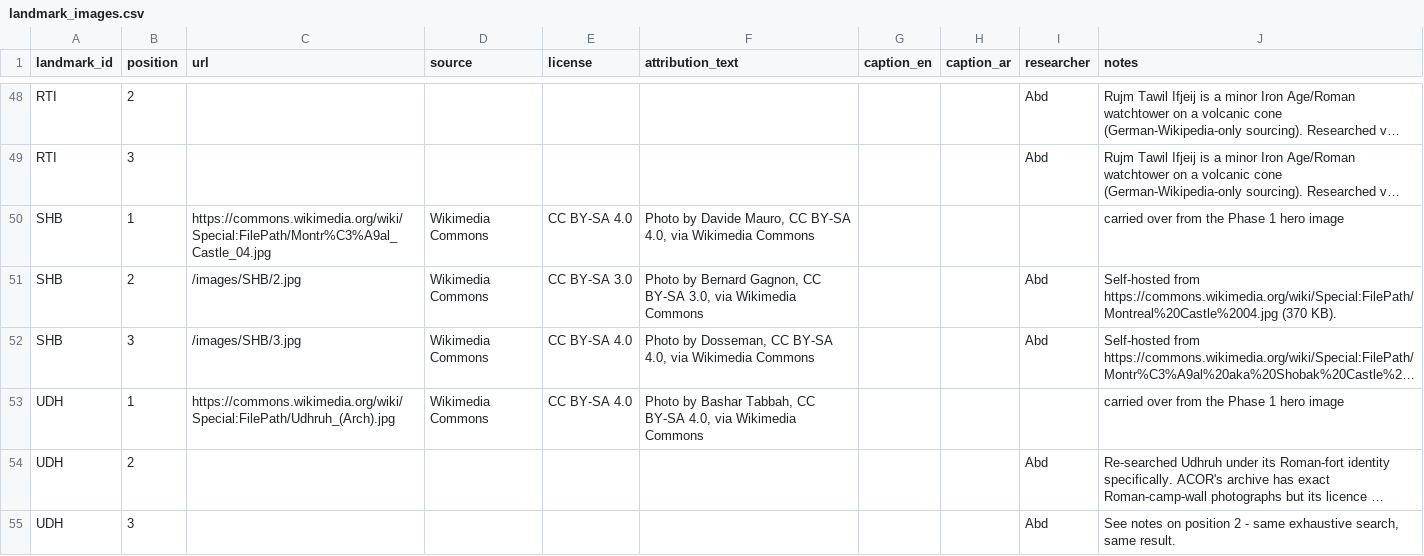
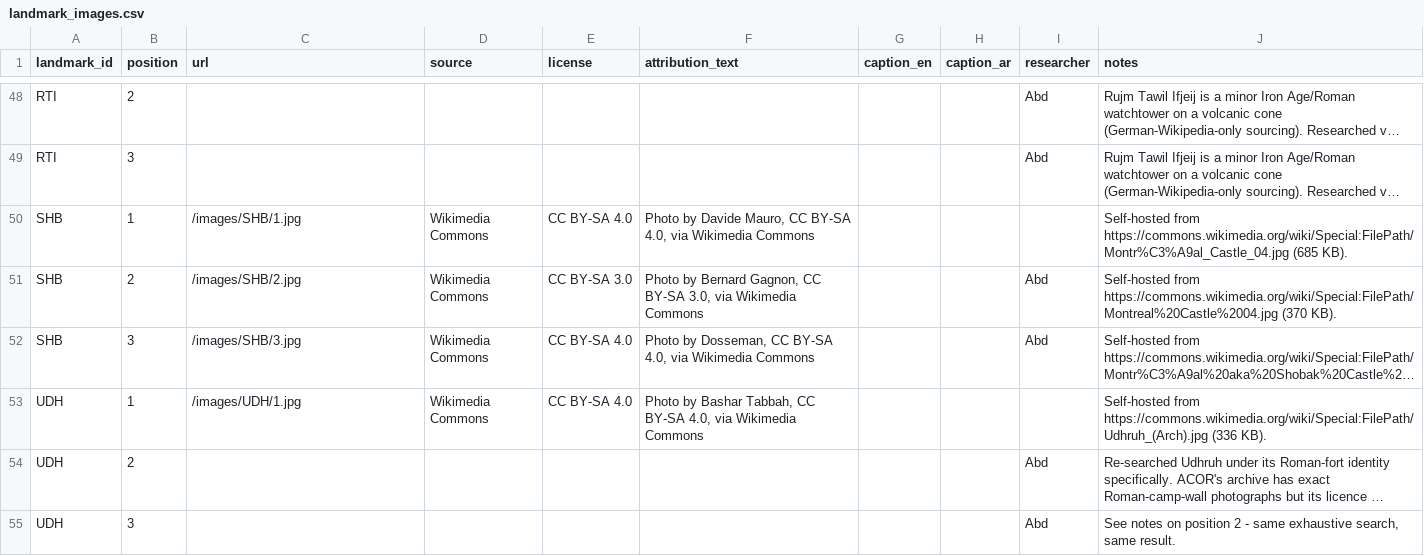
Before and after one commit to abdullatam/TERHAL-APPLICATION, a CSV file: data/landmark_images.csv, drawn as a sheet; only a part is shown, gaps mark what is left out; long unchanged cells end in …; the diff covers the shown part only; the diff names each change by its address in the sheet, - before the commit and + after, or states it on an @@ line.

```diff
--- a/data/landmark_images.csv
+++ b/data/landmark_images.csv
-C50 (url): https://commons.wikimedia.org/wiki/Special:FilePath/Montr%C3%A9al_Castle_04.jpg
+C50 (url): /images/SHB/1.jpg
-J50 (notes): carried over from the Phase 1 hero image
+J50 (notes): Self-hosted from https://commons.wikimedia.org/wiki/Special:FilePath/Montr%C3%A9al_Castle_04.jpg (685 KB).
-C53 (url): https://commons.wikimedia.org/wiki/Special:FilePath/Udhruh_(Arch).jpg
+C53 (url): /images/UDH/1.jpg
-J53 (notes): carried over from the Phase 1 hero image
+J53 (notes): Self-hosted from https://commons.wikimedia.org/wiki/Special:FilePath/Udhruh_(Arch).jpg (336 KB).
```
Also changed, not shown: 80 edited cells elsewhere in this file, 44 other files.
